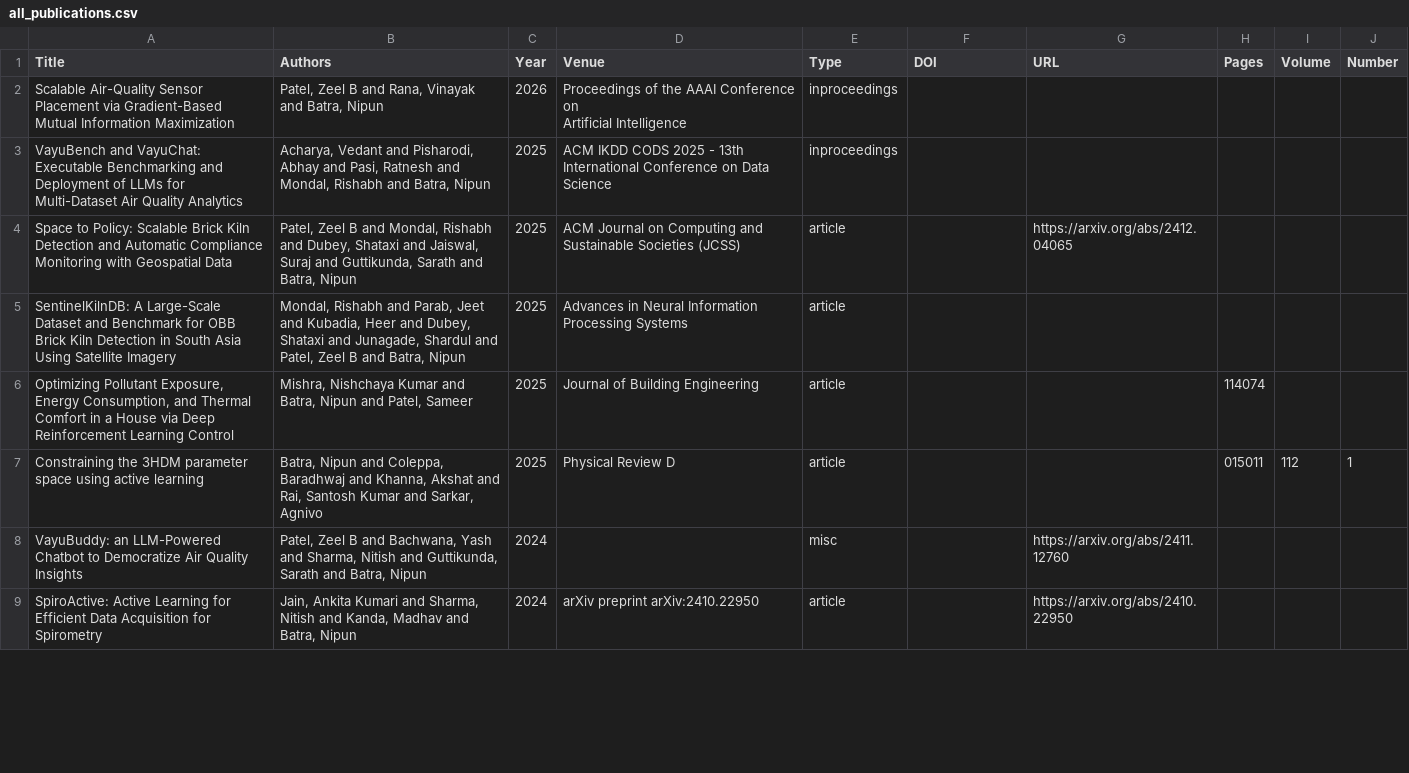
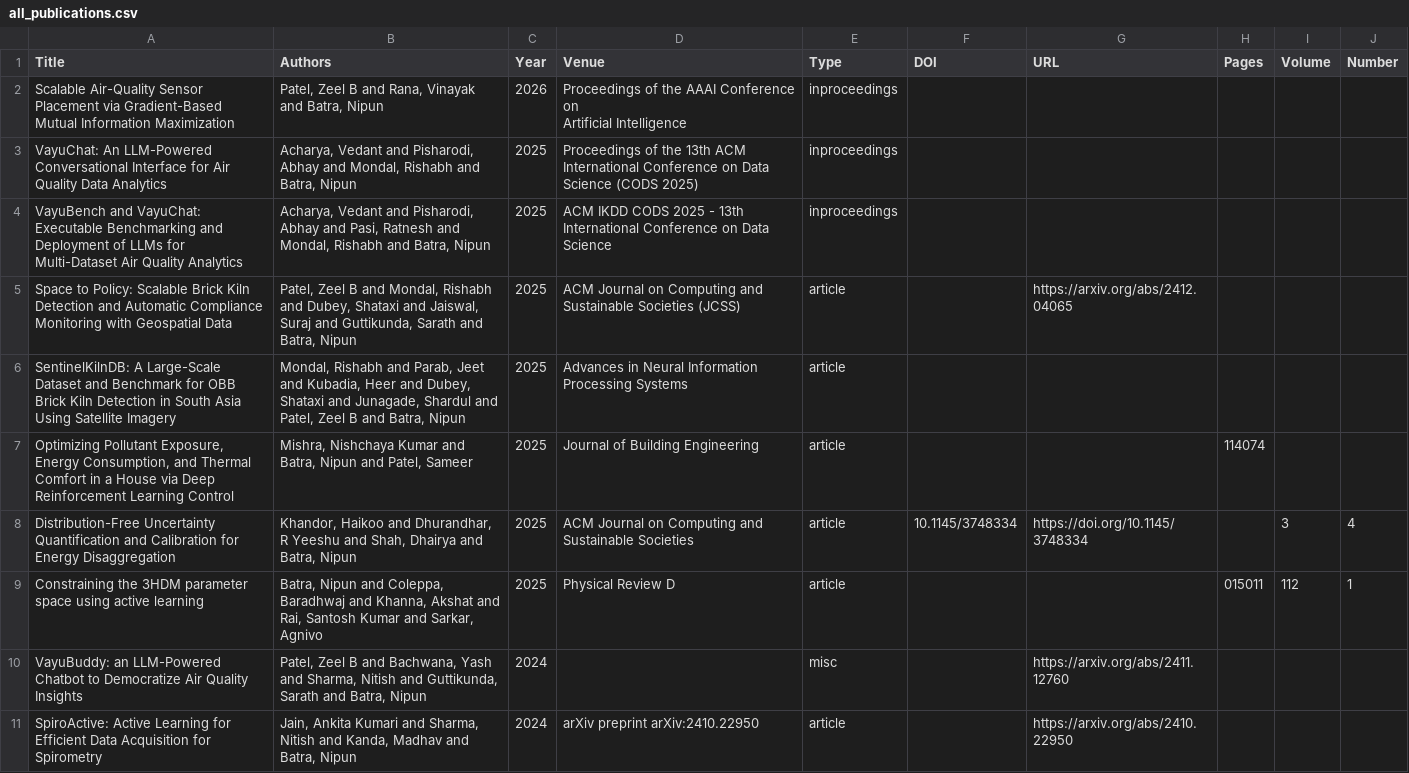
Before and after one commit to sustainability-lab/sustainability-lab.github.io, a CSV file: papers/exports/all_publications.csv, drawn as a sheet; only a part is shown; the diff covers the shown part only; the diff names each change by its address in the sheet, - before the commit and + after, or states it on an @@ line.

```diff
--- a/papers/exports/all_publications.csv
+++ b/papers/exports/all_publications.csv
+row 3: VayuChat: An LLM-Powered Conversational Interface for Air Quality Data Analytics | Acharya, Vedant and Pisharodi, Abhay and Mondal, Rishabh and Batra, Nipun | 2025 | Proceedings of the 13th ACM International Conference on Data Science (CODS 2025) | inproceedings
+row 8: Distribution-Free Uncertainty Quantification and Calibration for Energy Disaggregation | Khandor, Haikoo and Dhurandhar, R Yeeshu and Shah, Dhairya and Batra, Nipun | 2025 | ACM Journal on Computing and Sustainable Societies | article | 10.1145/3748334 | https://doi.org/10.1145/3748334 |  | 3 | 4
```
Also changed, not shown: 1 added row and 5 edited cells elsewhere in this file, 11 other files.
